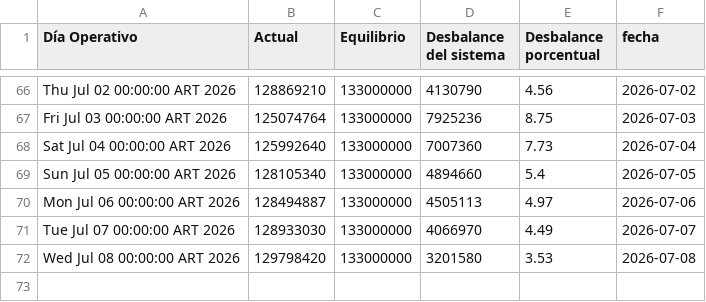
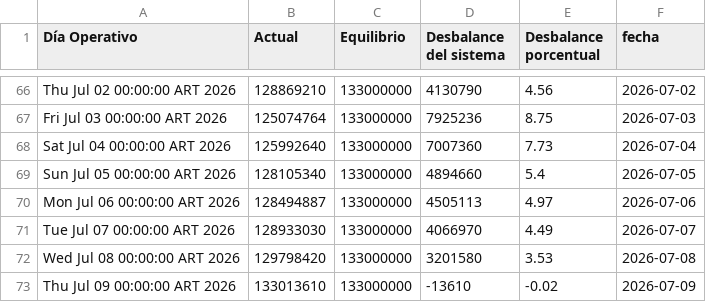
Before and after one commit to mpodeley/estado-del-sistema, a CSV file: public/data/tgn_system_state.csv, drawn as a sheet; only a part is shown, gaps mark what is left out; the diff names each change by its address in the sheet, - before the commit and + after, or states it on an @@ line.

```diff
--- a/public/data/tgn_system_state.csv
+++ b/public/data/tgn_system_state.csv
+row 73: Thu Jul 09 00:00:00 ART 2026 | 133013610 | 133000000 | -13610 | -0.02 | 2026-07-09
```
Also changed, not shown: 2 other files.
